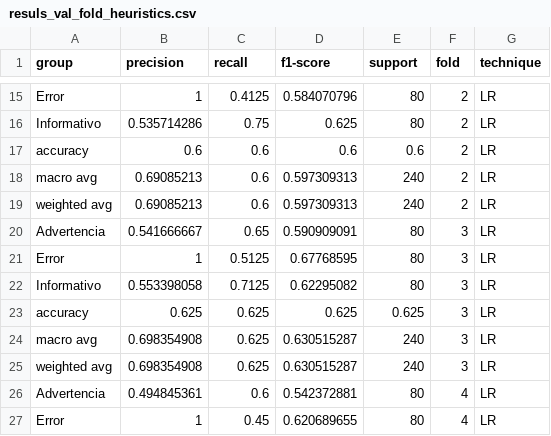
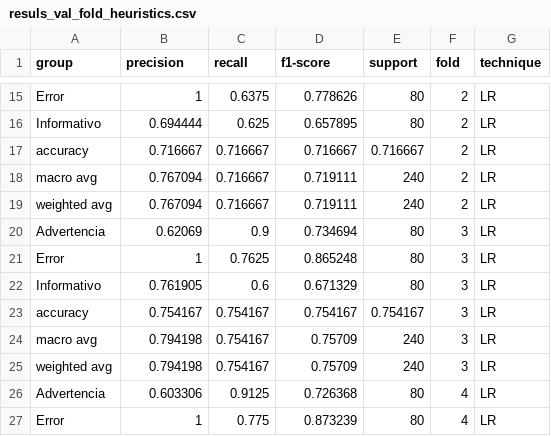
Before and after one commit to kbjimenes/logs-management, a CSV file: results/resuls_val_fold_heuristics.csv, drawn as a sheet; only a part is shown, gaps mark what is left out; the diff covers the shown part only; the diff names each change by its address in the sheet, - before the commit and + after, or states it on an @@ line.

```diff
--- a/results/resuls_val_fold_heuristics.csv
+++ b/results/resuls_val_fold_heuristics.csv
-C15 (recall): 0.4125
+C15 (recall): 0.6375
-D15 (f1-score): 0.584070796
+D15 (f1-score): 0.778626
-B16 (precision): 0.535714286
+B16 (precision): 0.694444
-C16 (recall): 0.75
+C16 (recall): 0.625
-D16 (f1-score): 0.625
+D16 (f1-score): 0.657895
-B17 (precision): 0.6
+B17 (precision): 0.716667
-C17:C19 (recall): 0.6
+C17:C19 (recall): 0.716667
-D17 (f1-score): 0.6
+D17 (f1-score): 0.716667
-E17 (support): 0.6
+E17 (support): 0.716667
-B18:B19 (precision): 0.69085213
+B18:B19 (precision): 0.767094
-D18:D19 (f1-score): 0.597309313
+D18:D19 (f1-score): 0.719111
-B20 (precision): 0.541666667
+B20 (precision): 0.62069
-C20 (recall): 0.65
+C20 (recall): 0.9
-D20 (f1-score): 0.590909091
+D20 (f1-score): 0.734694
-C21 (recall): 0.5125
+C21 (recall): 0.7625
-D21 (f1-score): 0.67768595
+D21 (f1-score): 0.865248
-B22 (precision): 0.553398058
+B22 (precision): 0.761905
-C22 (recall): 0.7125
+C22 (recall): 0.6
-D22 (f1-score): 0.62295082
+D22 (f1-score): 0.671329
-B23 (precision): 0.625
+B23 (precision): 0.754167
-C23:C25 (recall): 0.625
+C23:C25 (recall): 0.754167
-D23 (f1-score): 0.625
+D23 (f1-score): 0.754167
-E23 (support): 0.625
+E23 (support): 0.754167
-B24:B25 (precision): 0.698354908
+B24:B25 (precision): 0.794198
-D24:D25 (f1-score): 0.630515287
+D24:D25 (f1-score): 0.75709
-B26 (precision): 0.494845361
+B26 (precision): 0.603306
-C26 (recall): 0.6
+C26 (recall): 0.9125
-D26 (f1-score): 0.542372881
+D26 (f1-score): 0.726368
-C27 (recall): 0.45
+C27 (recall): 0.775
-D27 (f1-score): 0.620689655
+D27 (f1-score): 0.873239
```
Also changed, not shown: 144 edited cells elsewhere in this file, 11 other files.
